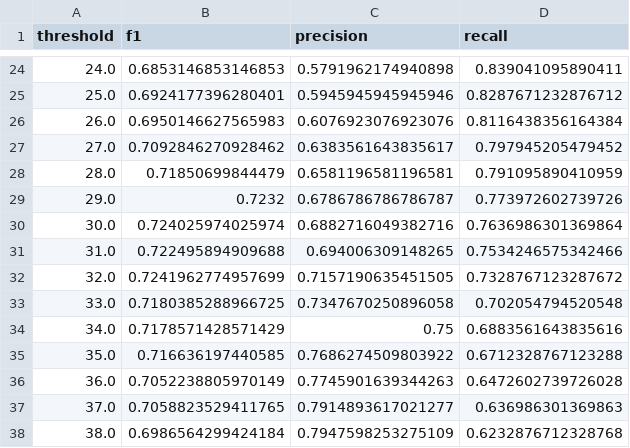
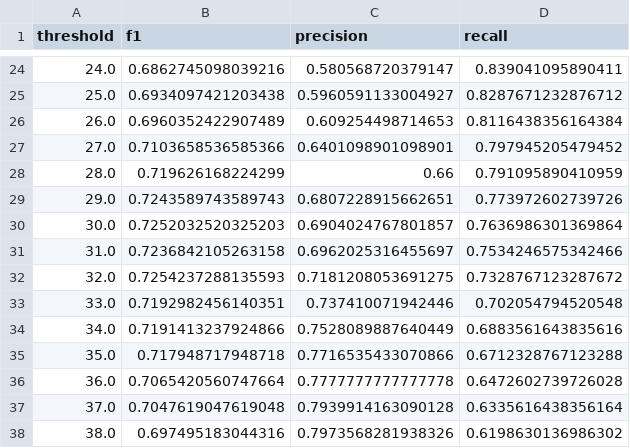
Before and after one commit to RapidVasiliy/AI_Epidemiologist, a CSV file: research/epidemic_flags/out/thresholds.csv, drawn as a sheet; only a part is shown, gaps mark what is left out; the diff covers the shown part only.

```diff
--- a/research/epidemic_flags/out/thresholds.csv
+++ b/research/epidemic_flags/out/thresholds.csv
@@ -24,15 +24,15 @@ threshold,f1,precision,recall
-24.0,0.6853146853146853,0.5791962174940898,0.839041095890411
-25.0,0.6924177396280401,0.5945945945945946,0.8287671232876712
-26.0,0.6950146627565983,0.6076923076923076,0.8116438356164384
-27.0,0.7092846270928462,0.6383561643835617,0.797945205479452
-28.0,0.71850699844479,0.6581196581196581,0.791095890410959
-29.0,0.7232,0.6786786786786787,0.773972602739726
-30.0,0.724025974025974,0.6882716049382716,0.7636986301369864
-31.0,0.722495894909688,0.694006309148265,0.7534246575342466
-32.0,0.7241962774957699,0.7157190635451505,0.7328767123287672
-33.0,0.7180385288966725,0.7347670250896058,0.702054794520548
-34.0,0.7178571428571429,0.75,0.6883561643835616
-35.0,0.716636197440585,0.7686274509803922,0.6712328767123288
-36.0,0.7052238805970149,0.7745901639344263,0.6472602739726028
-37.0,0.7058823529411765,0.7914893617021277,0.636986301369863
-38.0,0.6986564299424184,0.7947598253275109,0.6232876712328768
+24.0,0.6862745098039216,0.580568720379147,0.839041095890411
+25.0,0.6934097421203438,0.5960591133004927,0.8287671232876712
+26.0,0.6960352422907489,0.609254498714653,0.8116438356164384
+27.0,0.7103658536585366,0.6401098901098901,0.797945205479452
+28.0,0.719626168224299,0.66,0.791095890410959
+29.0,0.7243589743589743,0.6807228915662651,0.773972602739726
+30.0,0.7252032520325203,0.6904024767801857,0.7636986301369864
+31.0,0.7236842105263158,0.6962025316455697,0.7534246575342466
+32.0,0.7254237288135593,0.7181208053691275,0.7328767123287672
+33.0,0.7192982456140351,0.737410071942446,0.702054794520548
+34.0,0.7191413237924866,0.7528089887640449,0.6883561643835616
+35.0,0.717948717948718,0.7716535433070866,0.6712328767123288
+36.0,0.7065420560747664,0.7777777777777778,0.6472602739726028
+37.0,0.7047619047619048,0.7939914163090128,0.6335616438356164
+38.0,0.697495183044316,0.7973568281938326,0.6198630136986302
```
Also changed, not shown: 98 edited cells elsewhere in this file, research/epidemic_flags/out/seasons.csv, research/epidemic_flags/out/thresholds_by_city.csv, 4 other files.
